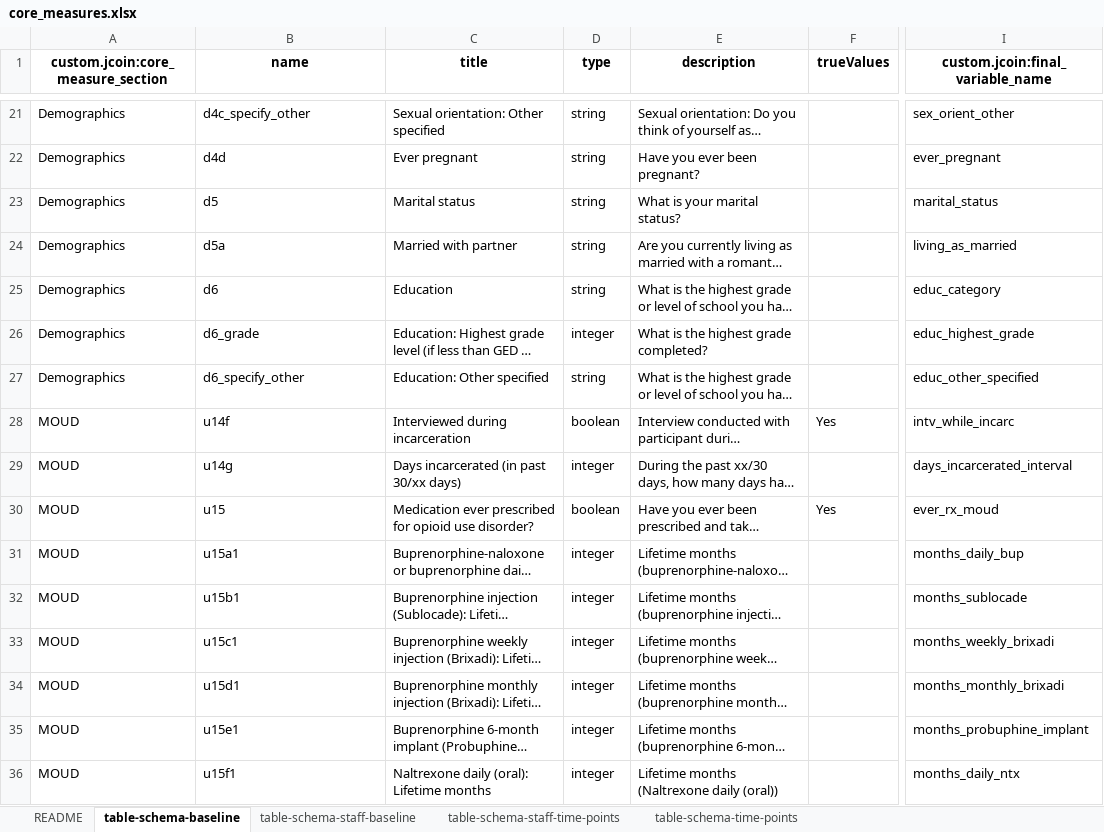
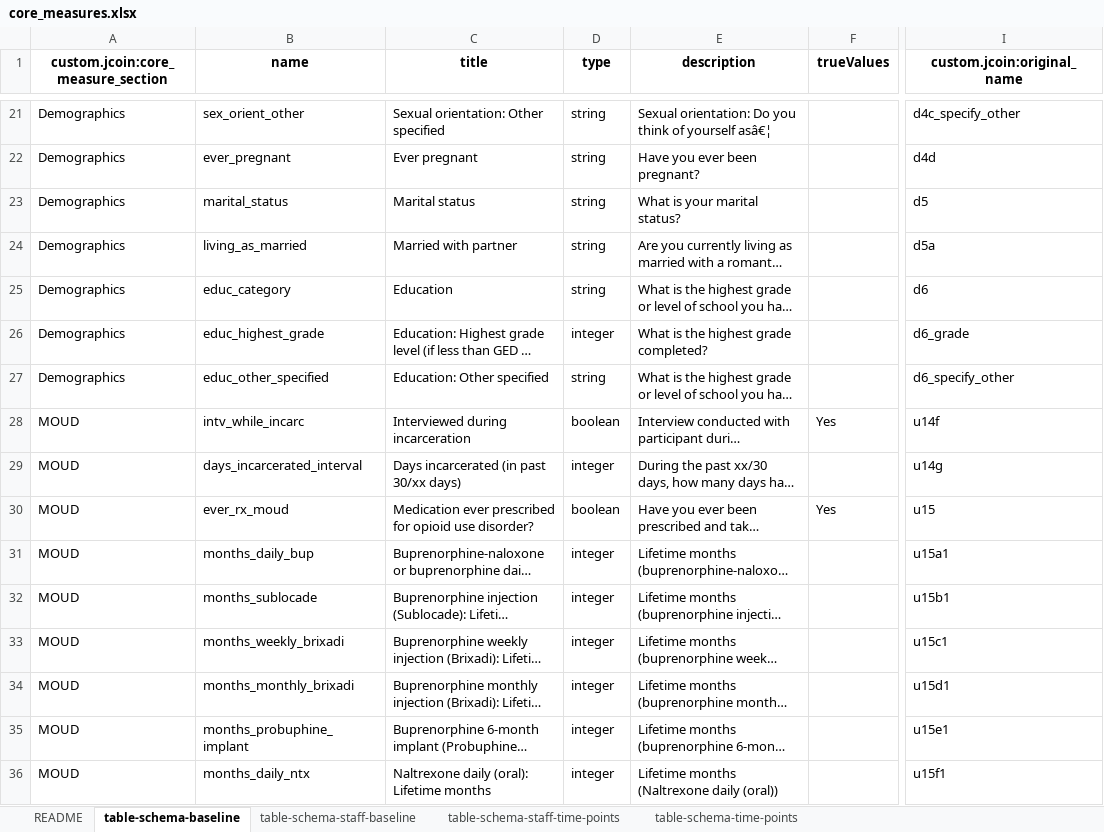
Before and after one commit to jcoin-maarc/JCOIN-Core-Measures, an Excel workbook: xlsx/core_measures.xlsx, sheet table-schema-baseline, drawn as a sheet; only a part is shown, gaps mark what is left out; long unchanged cells end in …; values as stored, in another font and other column widths than the file's, no borders; the diff covers the shown part only; the diff names each change by its address in the sheet, - before the commit and + after, or states it on an @@ line.

```diff
--- a/xlsx/core_measures.xlsx (sheet table-schema-baseline)
+++ b/xlsx/core_measures.xlsx (sheet table-schema-baseline)
-I1: custom.jcoin:final_variable_name
+I1: custom.jcoin:original_name
-B21 (name): d4c_specify_other
+B21 (name): sex_orient_other
-E21 (description): …of yourself as…
+E21 (description): …of yourself asâ€¦
-I21 (custom.jcoin:original_name): sex_orient_other
+I21 (custom.jcoin:original_name): d4c_specify_other
-B22 (name): d4d
+B22 (name): ever_pregnant
-I22 (custom.jcoin:original_name): ever_pregnant
+I22 (custom.jcoin:original_name): d4d
-B23 (name): d5
+B23 (name): marital_status
-I23 (custom.jcoin:original_name): marital_status
+I23 (custom.jcoin:original_name): d5
-B24 (name): d5a
+B24 (name): living_as_married
-I24 (custom.jcoin:original_name): living_as_married
+I24 (custom.jcoin:original_name): d5a
-B25 (name): d6
+B25 (name): educ_category
-I25 (custom.jcoin:original_name): educ_category
+I25 (custom.jcoin:original_name): d6
-B26 (name): d6_grade
+B26 (name): educ_highest_grade
-I26 (custom.jcoin:original_name): educ_highest_grade
+I26 (custom.jcoin:original_name): d6_grade
-B27 (name): d6_specify_other
+B27 (name): educ_other_specified
-I27 (custom.jcoin:original_name): educ_other_specified
+I27 (custom.jcoin:original_name): d6_specify_other
-B28 (name): u14f
+B28 (name): intv_while_incarc
-I28 (custom.jcoin:original_name): intv_while_incarc
+I28 (custom.jcoin:original_name): u14f
-B29 (name): u14g
+B29 (name): days_incarcerated_interval
-I29 (custom.jcoin:original_name): days_incarcerated_interval
+I29 (custom.jcoin:original_name): u14g
-B30 (name): u15
+B30 (name): ever_rx_moud
-I30 (custom.jcoin:original_name): ever_rx_moud
+I30 (custom.jcoin:original_name): u15
-B31 (name): u15a1
+B31 (name): months_daily_bup
-I31 (custom.jcoin:original_name): months_daily_bup
+I31 (custom.jcoin:original_name): u15a1
-B32 (name): u15b1
+B32 (name): months_sublocade
-I32 (custom.jcoin:original_name): months_sublocade
+I32 (custom.jcoin:original_name): u15b1
-B33 (name): u15c1
+B33 (name): months_weekly_brixadi
-I33 (custom.jcoin:original_name): months_weekly_brixadi
+I33 (custom.jcoin:original_name): u15c1
-B34 (name): u15d1
+B34 (name): months_monthly_brixadi
-I34 (custom.jcoin:original_name): months_monthly_brixadi
+I34 (custom.jcoin:original_name): u15d1
-B35 (name): u15e1
+B35 (name): months_probuphine_implant
-I35 (custom.jcoin:original_name): months_probuphine_implant
+I35 (custom.jcoin:original_name): u15e1
-B36 (name): u15f1
+B36 (name): months_daily_ntx
-I36 (custom.jcoin:original_name): months_daily_ntx
+I36 (custom.jcoin:original_name): u15f1
```
Also changed, not shown: 35 edited cells elsewhere in this sheet, sheet table-schema-time-points, sheet table-schema-staff-time-points, sheet table-schema-staff-baseline, xlsx/core_measures_long.xlsx, 8 other files.
